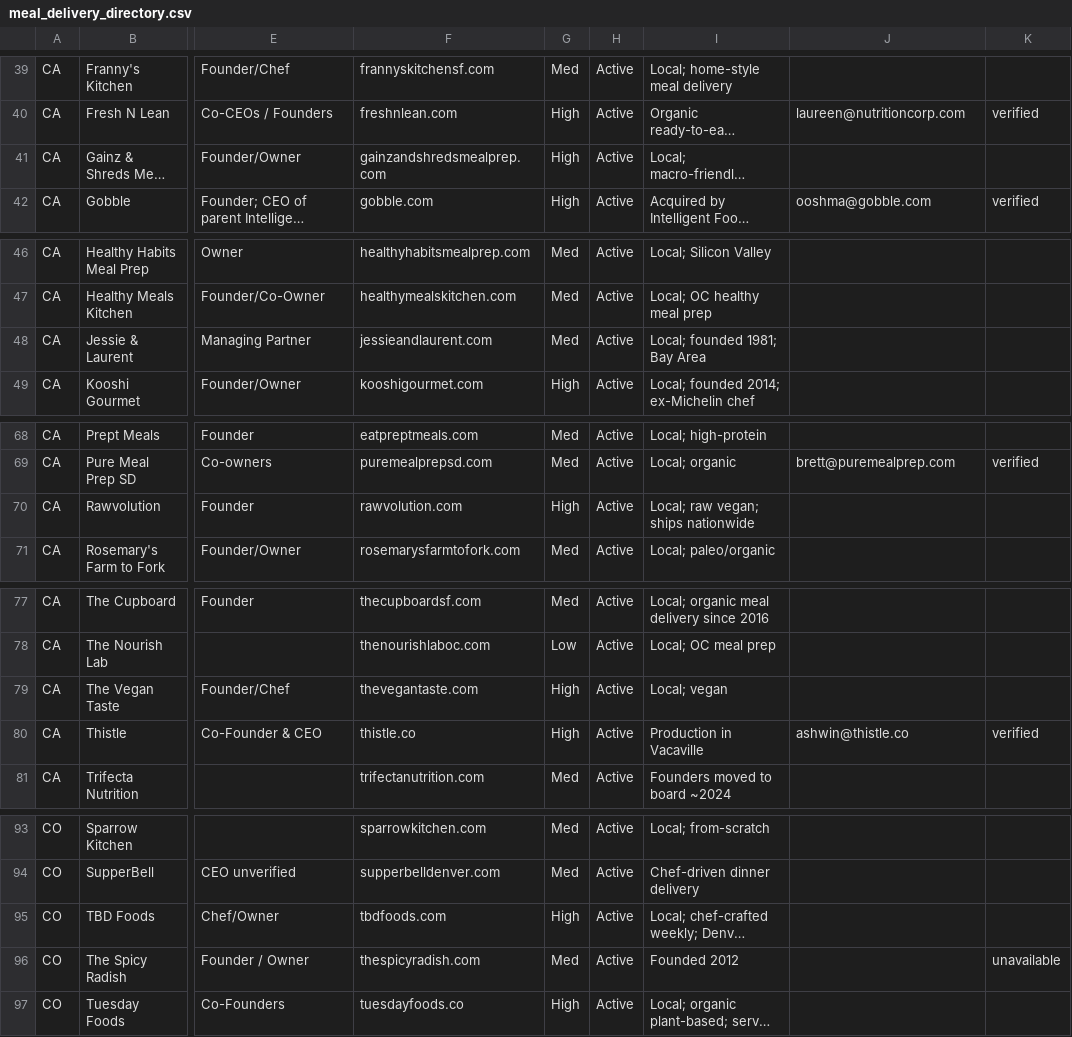
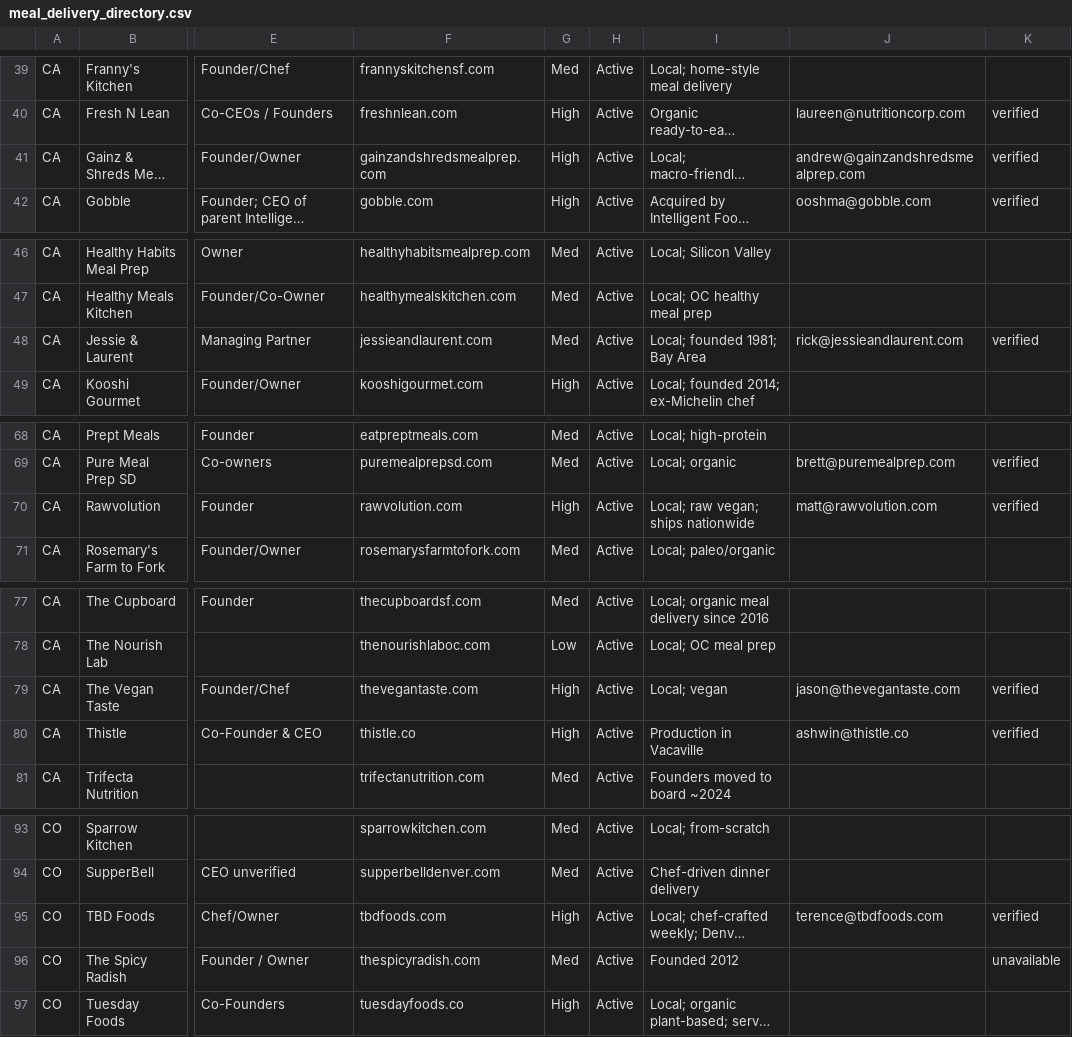
Before and after one commit to kellieja/icreativeleads, a CSV file: meal_delivery_directory.csv, drawn as a sheet; only a part is shown, gaps mark what is left out; long unchanged cells end in …; the diff covers the shown part only; the diff names each change by its address in the sheet, - before the commit and + after, or states it on an @@ line.

```diff
--- a/meal_delivery_directory.csv
+++ b/meal_delivery_directory.csv
-J41: (empty)
+J41: andrew@gainzandshredsmealprep.com
-K41: (empty)
+K41: verified
-J48: (empty)
+J48: rick@jessieandlaurent.com
-K48: (empty)
+K48: verified
-J70: (empty)
+J70: matt@rawvolution.com
-K70: (empty)
+K70: verified
-J79: (empty)
+J79: jason@thevegantaste.com
-K79: (empty)
+K79: verified
-J95: (empty)
+J95: terence@tbdfoods.com
-K95: (empty)
+K95: verified
```
Also changed, not shown: 52 edited cells elsewhere in this file, 1 other file.
